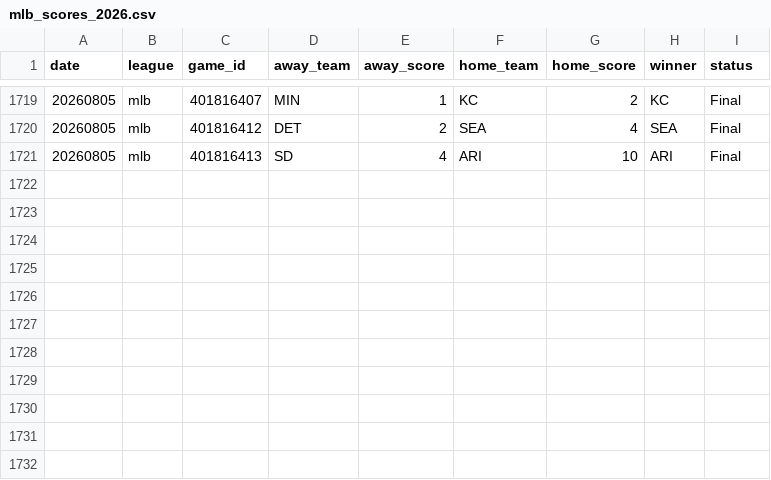
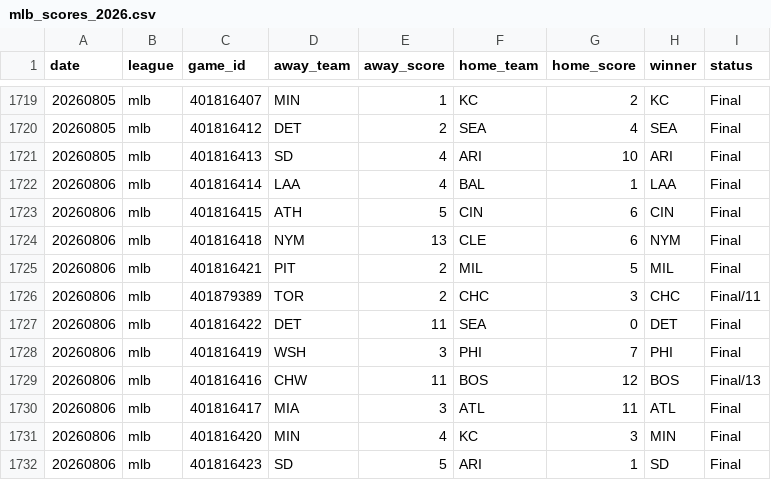
Before and after one commit to AlexJF12/sports-win-index, a CSV file: data/mlb/2026/mlb_scores_2026.csv, drawn as a sheet; only a part is shown, gaps mark what is left out; the diff names each change by its address in the sheet, - before the commit and + after, or states it on an @@ line.

```diff
--- a/data/mlb/2026/mlb_scores_2026.csv
+++ b/data/mlb/2026/mlb_scores_2026.csv
+row 1722: 20260806 | mlb | 401816414 | LAA | 4 | BAL | 1 | LAA | Final
+row 1723: 20260806 | mlb | 401816415 | ATH | 5 | CIN | 6 | CIN | Final
+row 1724: 20260806 | mlb | 401816418 | NYM | 13 | CLE | 6 | NYM | Final
+row 1725: 20260806 | mlb | 401816421 | PIT | 2 | MIL | 5 | MIL | Final
+row 1726: 20260806 | mlb | 401879389 | TOR | 2 | CHC | 3 | CHC | Final/11
+row 1727: 20260806 | mlb | 401816422 | DET | 11 | SEA | 0 | DET | Final
+row 1728: 20260806 | mlb | 401816419 | WSH | 3 | PHI | 7 | PHI | Final
+row 1729: 20260806 | mlb | 401816416 | CHW | 11 | BOS | 12 | BOS | Final/13
+row 1730: 20260806 | mlb | 401816417 | MIA | 3 | ATL | 11 | ATL | Final
+row 1731: 20260806 | mlb | 401816420 | MIN | 4 | KC | 3 | MIN | Final
+row 1732: 20260806 | mlb | 401816423 | SD | 5 | ARI | 1 | SD | Final
```
Also changed, not shown: 7 other files.
